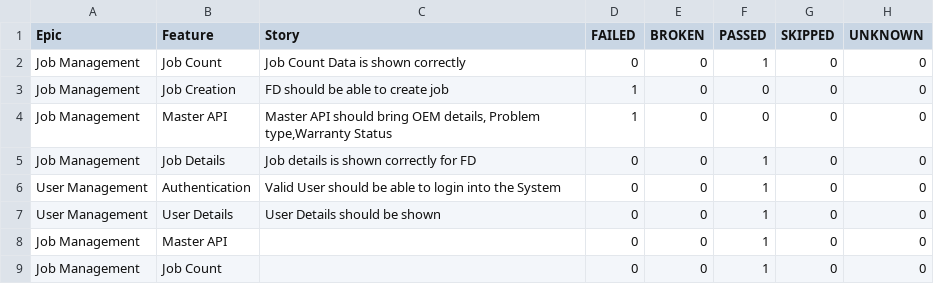
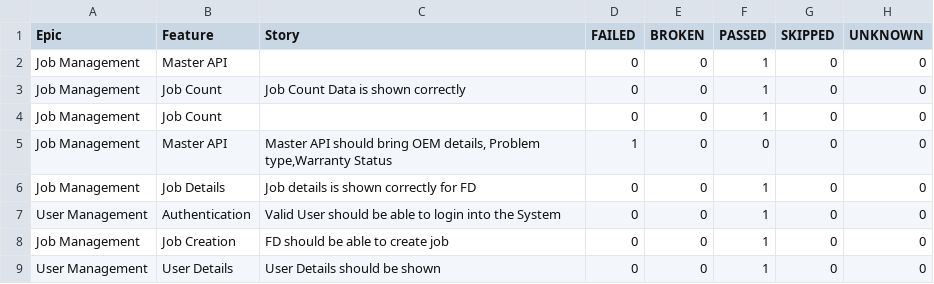
Before and after one commit to rounit/PhoenixTestAutomationFramework, a CSV file: data/behaviors.csv, drawn as a sheet.

```diff
--- a/data/behaviors.csv
+++ b/data/behaviors.csv
@@ -1,4 +1,5 @@
 "Epic","Feature","Story","FAILED","BROKEN","PASSED","SKIPPED","UNKNOWN"
+"Job Management","Master API","","0","0","1","0","0"
 "Job Management","Job Count","Job Count Data is shown correctly ","0","0","1","0","0"
-"Job Management","Job Creation","FD should be able to create job","1","0","0","0","0"
+"Job Management","Job Count","","0","0","1","0","0"
 "Job Management","Master API","Master API should bring OEM details, Problem type,Warranty Status","1","0","0","0","0"
@@ -6,4 +7,3 @@
 "User Management","Authentication","Valid User should be able to login into the System","0","0","1","0","0"
+"Job Management","Job Creation","FD should be able to create job","0","0","1","0","0"
 "User Management","User Details","User Details should be shown","0","0","1","0","0"
-"Job Management","Master API","","0","0","1","0","0"
-"Job Management","Job Count","","0","0","1","0","0"
```
Also changed, not shown: data/suites.csv, 58 other files.
